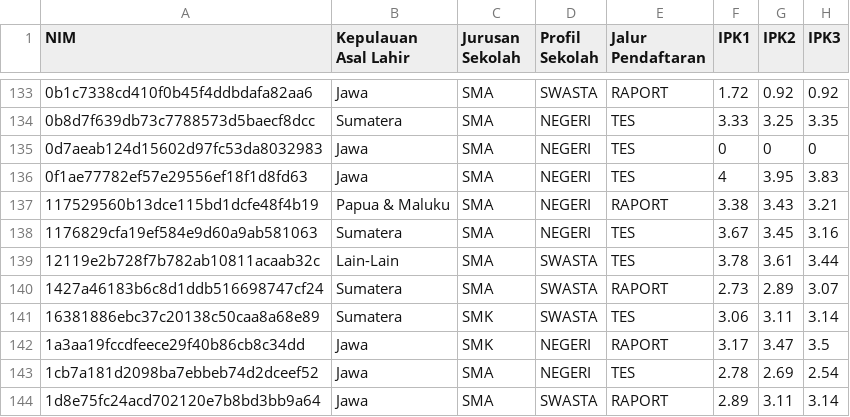
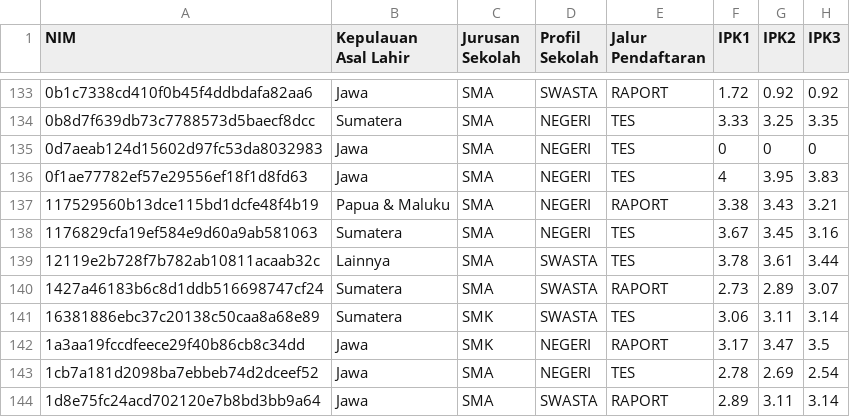
Before and after one commit to Marianusf/SKRIPSIIII, a CSV file: Dataset Mahasiswa Sisipan.csv, drawn as a sheet; only a part is shown, gaps mark what is left out; the diff names each change by its address in the sheet, - before the commit and + after, or states it on an @@ line.

Commit message:
edit file dan data serta streamlit

```diff
--- a/Dataset Mahasiswa Sisipan.csv
+++ b/Dataset Mahasiswa Sisipan.csv
-B139 (Kepulauan Asal Lahir): Lain-Lain
+B139 (Kepulauan Asal Lahir): Lainnya
```
Also changed, not shown: 6 other files.
